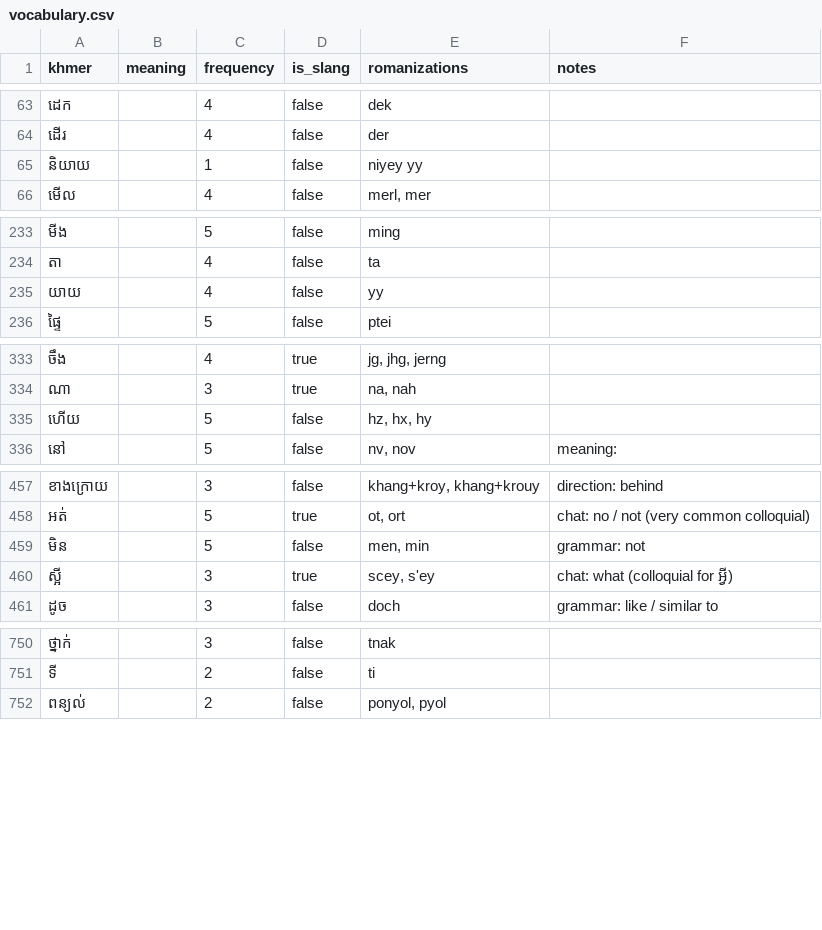
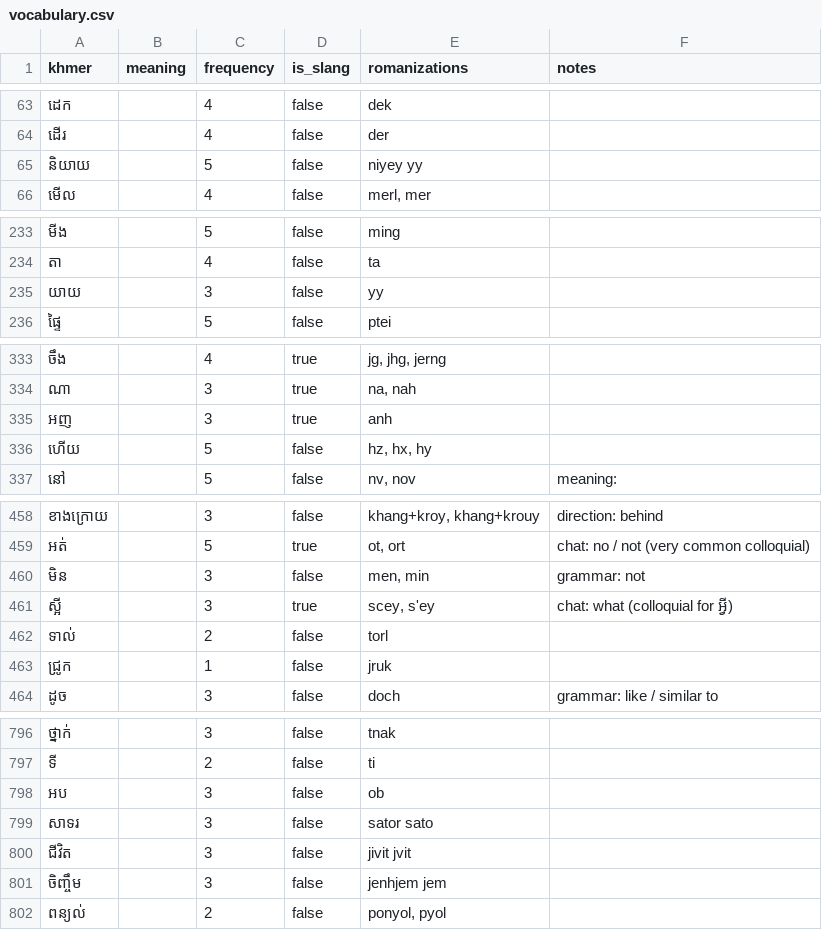
Before and after one commit to SrunLyheang/sync-khmer-engine, a CSV file: data/vocabulary.csv, drawn as a sheet; only a part is shown, gaps mark what is left out; the diff covers the shown part only.

```diff
--- a/data/vocabulary.csv
+++ b/data/vocabulary.csv
@@ -64,3 +64,3 @@ khmer,meaning,frequency,is_slang,romanizations,notes
 ដើរ,,4,false,der,
-និយាយ,,1,false,niyey yy,
+និយាយ,,5,false,niyey yy,
 មើល,,4,false,"merl, mer",
@@ -234,3 +234,3 @@ khmer,meaning,frequency,is_slang,romanizations,notes
 តា,,4,false,ta,
-យាយ,,4,false,yy,
+យាយ,,3,false,yy,
 ផ្ទៃ,,5,false,ptei,
@@ -334,2 +334,3 @@ khmer,meaning,frequency,is_slang,romanizations,notes
 ណា,,3,true,"na, nah",
+អញ,,3,true,"anh"
 ហើយ,,5,false,"hz, hx, hy",
@@ -458,4 +459,6 @@ khmer,meaning,frequency,is_slang,romanizations,notes
 អត់,,5,true,"ot, ort",chat: no / not (very common colloquial)
-មិន,,5,false,"men, min",grammar: not
+មិន,,3,false,"men, min",grammar: not
 ស្អី,,3,true,"scey, s'ey",chat: what (colloquial for អ្វី)
+ទាល់,,2,false,torl,
+ជ្រូក,,1,false,jruk,
 ដូច,,3,false,doch,grammar: like / similar to
@@ -751,2 +797,6 @@ khmer,meaning,frequency,is_slang,romanizations,notes
 ទី,,2,false,ti,
+អប,,3,false,ob,
+សាទរ,,3,false,sator sato,
+ជីវិត,,3,false,jivit jvit,
+ចិញ្ចឹម,,3,false,jenhjem jem,
 ពន្យល់,,2,false,"ponyol, pyol",
```
Also changed, not shown: 43 added rows and 5 edited cells elsewhere in this file, data/phonetic_rules.csv, 2 other files.
